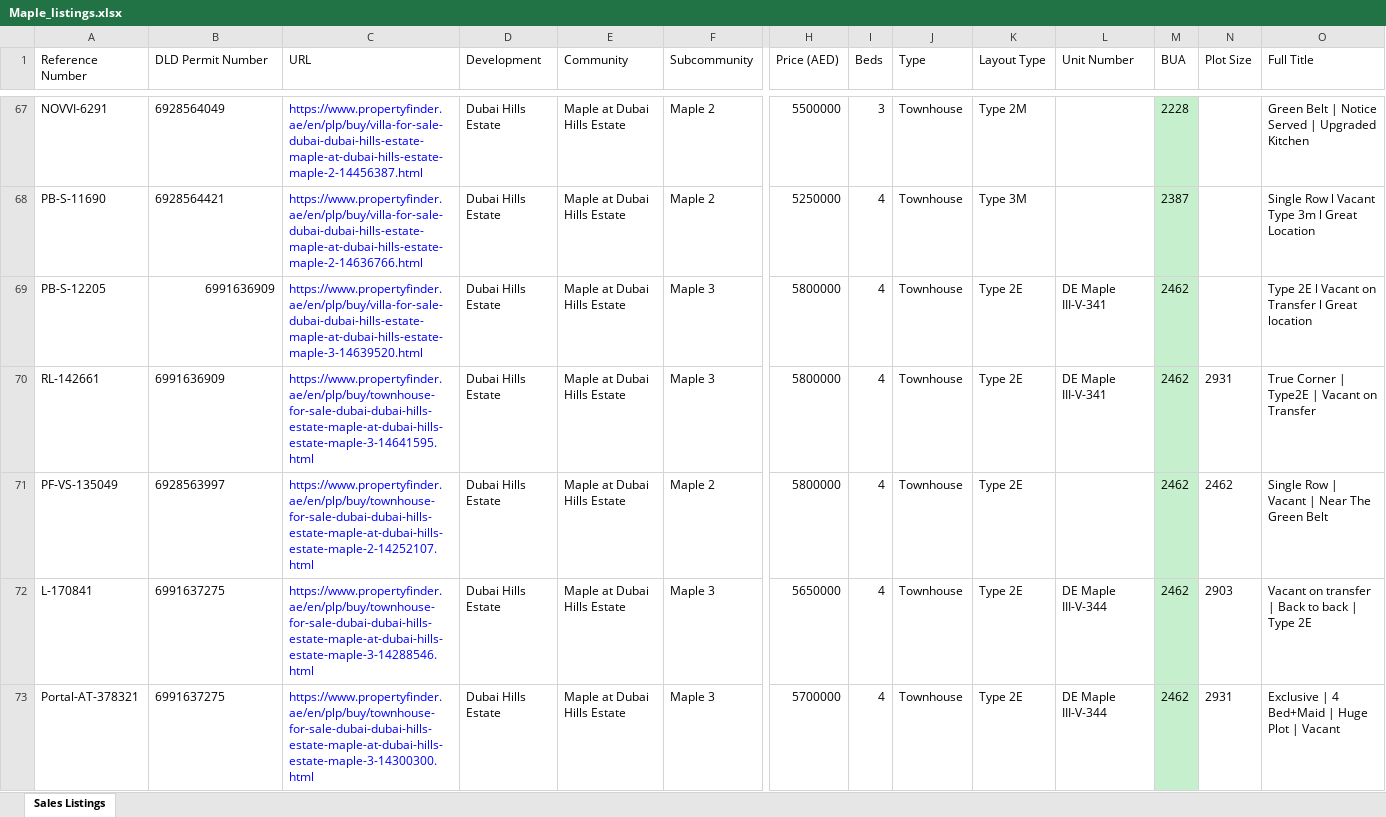
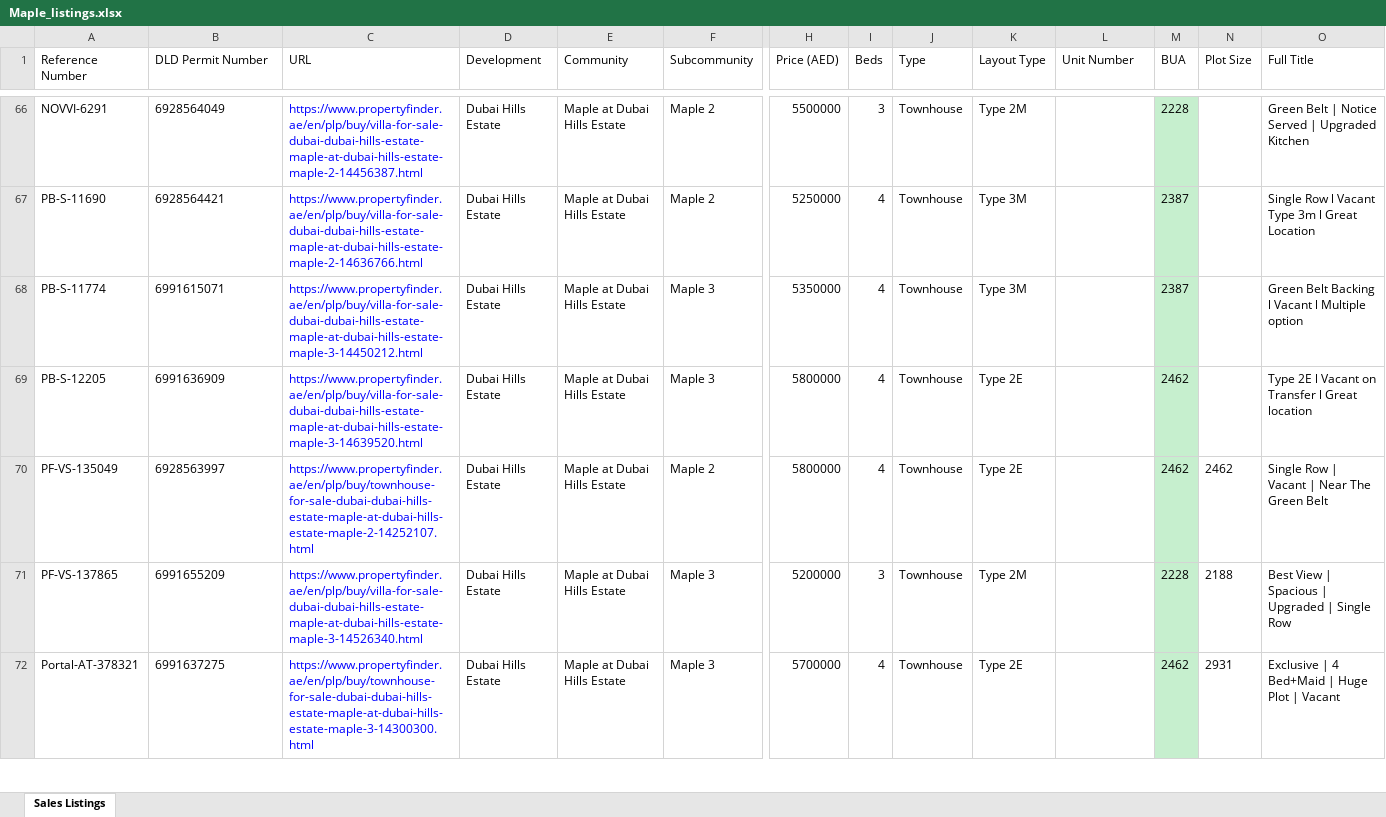
Before and after one commit to Levan91/MegaValuationer, an Excel workbook: Data/Listings/Maple_listings.xlsx, sheet Sales Listings, drawn as a sheet; only a part is shown, gaps mark what is left out; values as stored, in another font and other column widths than the file's, no borders; conditional formats not drawn; removed rows and columns are numbered as before the commit, all else as after; rows hold the shown columns only; the diff covers the shown part only; the diff names each change by its address in the sheet, - before the commit and + after, or states it on an @@ line.

```diff
--- a/Data/Listings/Maple_listings.xlsx (sheet Sales Listings)
+++ b/Data/Listings/Maple_listings.xlsx (sheet Sales Listings)
+row 68: PB-S-11774 | 6991615071 | https://www.propertyfinder.ae/en/plp/buy/villa-for-sale-dubai-dubai-hills-estate-maple-at-dubai-hills-estate-maple-3-14450212.html | Dubai Hills Estate | Maple at Dubai Hills Estate | Maple 3 | 5350000 | 4 | Townhouse | Type 3M |  | 2387 |  | Green Belt Backing l Vacant l Multiple option
-B69 alignment: right
+B69 alignment: left
-L69 (Unit Number): DE Maple III-V-341
+L69 (Unit Number): (empty)
-row 70: RL-142661 | 6991636909 | https://www.propertyfinder.ae/en/plp/buy/townhouse-for-sale-dubai-dubai-hills-estate-maple-at-dubai-hills-estate-maple-3-14641595.html | Dubai Hills Estate | Maple at Dubai Hills Estate | Maple 3 | 5800000 | 4 | Townhouse | Type 2E | DE Maple III-V-341 | 2462 | 2931 | True Corner | Type2E | Vacant on Transfer
-row 72: L-170841 | 6991637275 | https://www.propertyfinder.ae/en/plp/buy/townhouse-for-sale-dubai-dubai-hills-estate-maple-at-dubai-hills-estate-maple-3-14288546.html | Dubai Hills Estate | Maple at Dubai Hills Estate | Maple 3 | 5650000 | 4 | Townhouse | Type 2E | DE Maple III-V-344 | 2462 | 2903 | Vacant on transfer | Back to back | Type 2E
+row 71: PF-VS-137865 | 6991655209 | https://www.propertyfinder.ae/en/plp/buy/villa-for-sale-dubai-dubai-hills-estate-maple-at-dubai-hills-estate-maple-3-14526340.html | Dubai Hills Estate | Maple at Dubai Hills Estate | Maple 3 | 5200000 | 3 | Townhouse | Type 2M |  | 2228 | 2188 | Best View | Spacious | Upgraded | Single Row
-L72 (Unit Number): DE Maple III-V-344
+L72 (Unit Number): (empty)
```
Also changed, not shown: 14 added rows, 12 removed rows and 188 edited cells elsewhere in this sheet.
